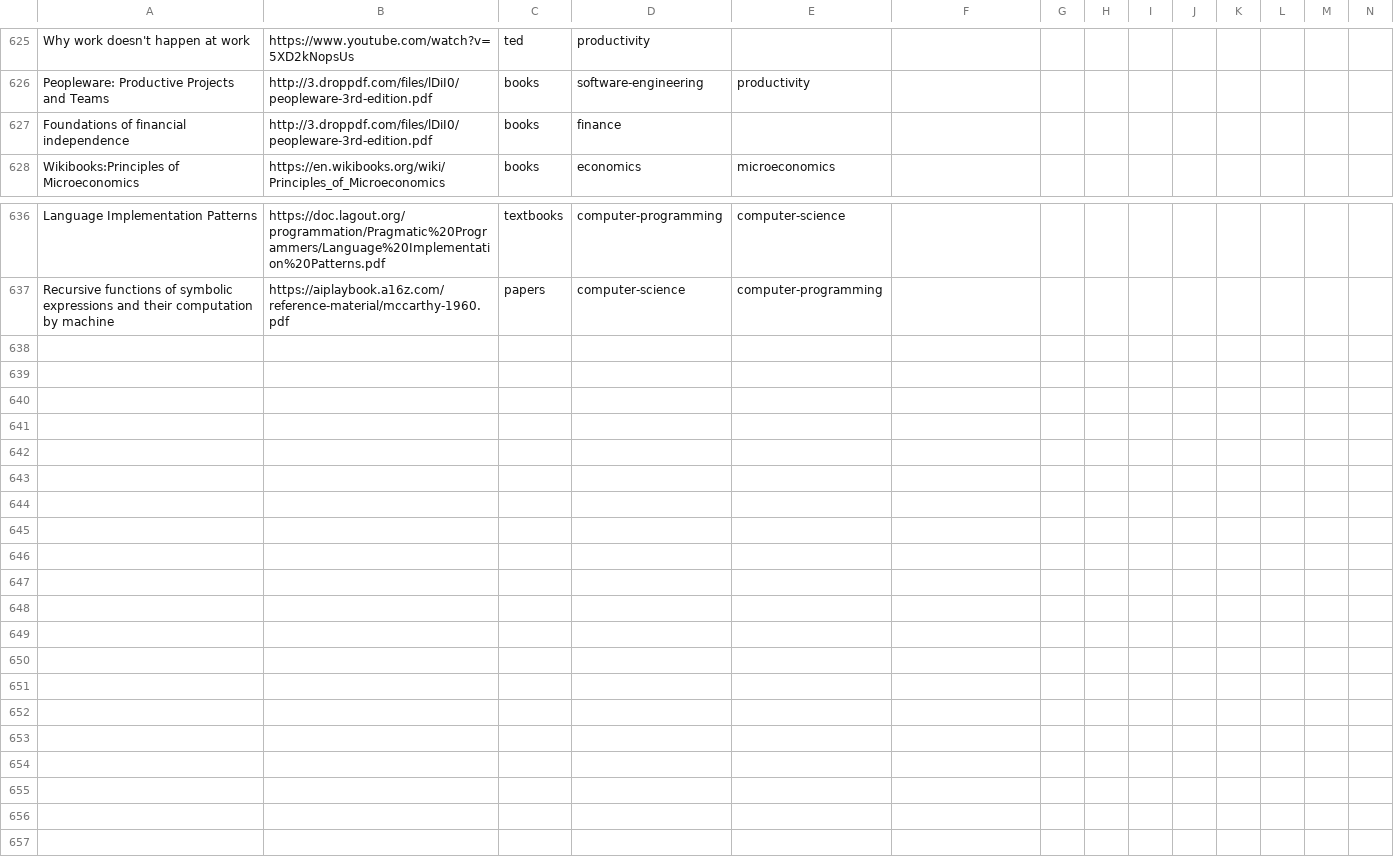
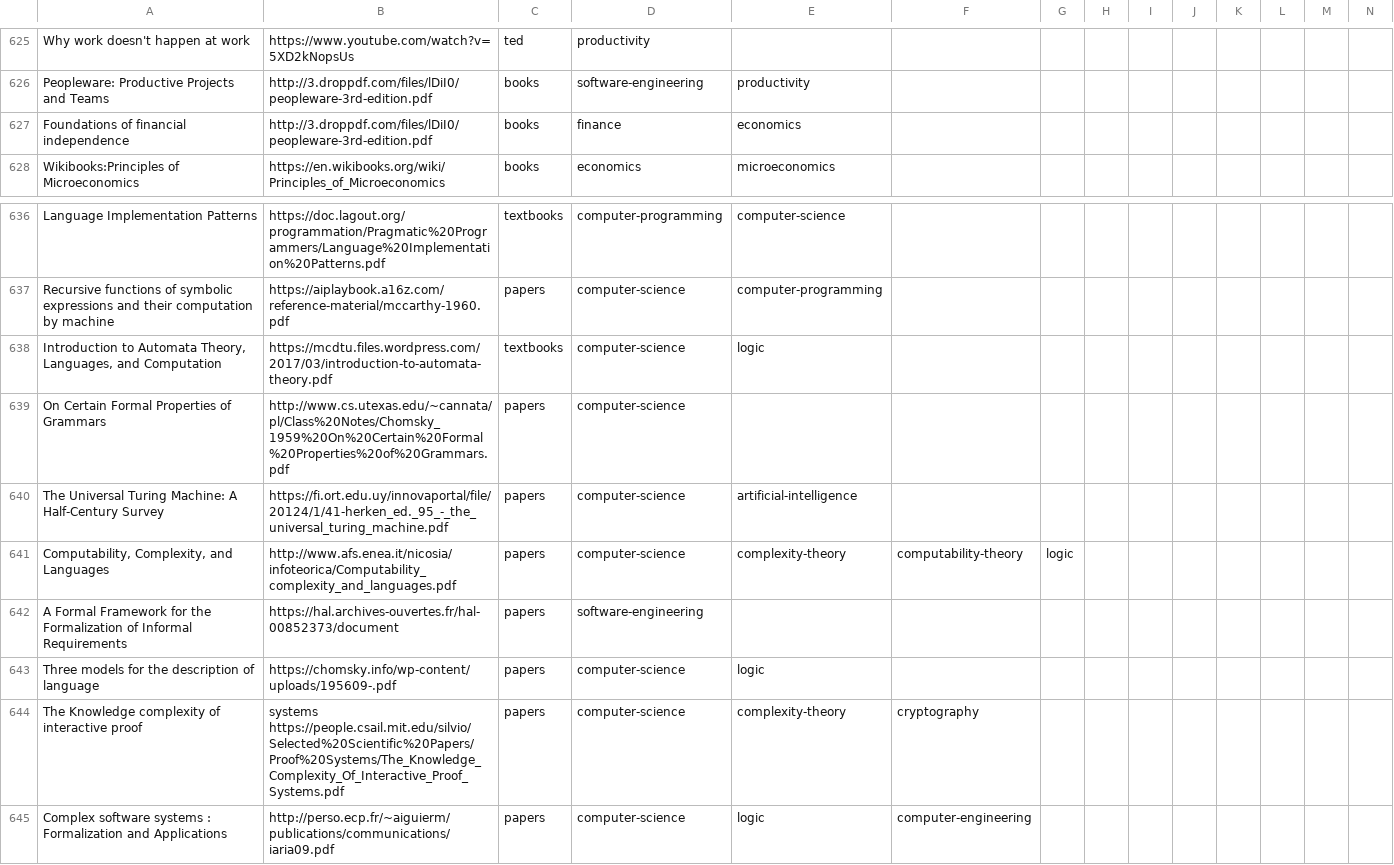
Before and after one commit to marcofavorito/my-bookshelf, a TSV file: bookshelf.tsv, drawn as a sheet; only a part is shown, gaps mark what is left out; rows hold the shown columns only; the diff names each change by its address in the sheet, - before the commit and + after, or states it on an @@ line.

Commit message:
Add theoretical cs and sw eng stuff.

```diff
--- a/bookshelf.tsv
+++ b/bookshelf.tsv
-E627: (empty)
+E627: economics
+row 638: Introduction to Automata Theory, Languages, and Computation | https://mcdtu.files.wordpress.com/2017/03/introduction-to-automata-theory.pdf | textbooks | computer-science | logic
+row 639: On Certain Formal Properties of Grammars | http://www.cs.utexas.edu/~cannata/pl/Class%20Notes/Chomsky_1959%20On%20Certain%20Formal%20Properties%20of%20Grammars.pdf | papers | computer-science
+row 640: The Universal Turing Machine: A Half-Century Survey | https://fi.ort.edu.uy/innovaportal/file/20124/1/41-herken_ed._95_-_the_universal_turing_machine.pdf | papers | computer-science | artificial-intelligence
+row 641: Computability, Complexity, and Languages | http://www.afs.enea.it/nicosia/infoteorica/Computability_complexity_and_languages.pdf | papers | computer-science | complexity-theory | computability-theory | logic
+row 642: A Formal Framework for the Formalization of Informal Requirements | https://hal.archives-ouvertes.fr/hal-00852373/document | papers | software-engineering
+row 643: Three models for the description of language | https://chomsky.info/wp-content/uploads/195609-.pdf | papers | computer-science | logic
+row 644: The Knowledge complexity of interactive proof | systems https://people.csail.mit.edu/silvio/Selected%20Scientific%20Papers/Proof%20Systems/The_Knowledge_Complexity_Of_Interactive_Proof_Systems.pdf | papers | computer-science | complexity-theory | cryptography
+row 645: Complex software systems : Formalization and Applications | http://perso.ecp.fr/~aiguierm/publications/communications/iaria09.pdf | papers | computer-science | logic | computer-engineering
```
